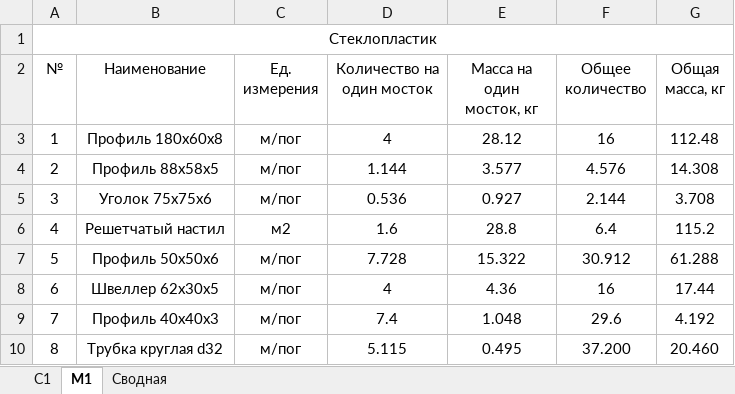
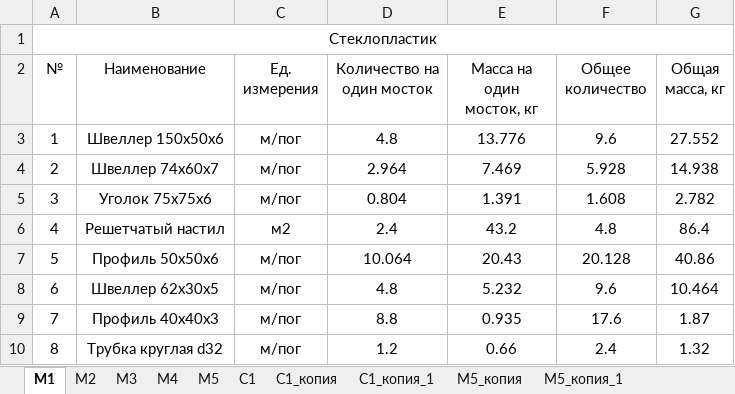
Before and after one commit to Omarvarl/WalkWaysCalc, an Excel workbook: app/temp/Table.xlsx, sheet М1, drawn as a sheet; only a part is shown; values as stored, in another font and other column widths than the file's, no borders; removed rows and columns are numbered as before the commit, all else as after; the diff covers the shown part only; the diff names each change by its address in the sheet, - before the commit and + after, or states it on an @@ line.

```diff
--- a/app/temp/Table.xlsx (sheet М1)
+++ b/app/temp/Table.xlsx (sheet М1)
-sheet tab: C1
+sheet tab: М2
+sheet tab: М3
+sheet tab: М4
+sheet tab: М5
+sheet tab: С1
+sheet tab: С1_копия
+sheet tab: С1_копия_1
+sheet tab: М5_копия
+sheet tab: М5_копия_1
-B3 (Наименование): Профиль 180x60x8
+B3 (Наименование): Швеллер 150x50x6
-D3 (Количество на один мосток): 4
+D3 (Количество на один мосток): 4.8
-E3 (Масса на один мосток, кг): 28.12
+E3 (Масса на один мосток, кг): 13.776
-F3 (Общее количество): 16
+F3 (Общее количество): 9.6
-G3 (Общая масса, кг): 112.48
+G3 (Общая масса, кг): 27.552
-row 4: 2 | Профиль 88x58x5 | м/пог | 1.144 | 3.577 | 4.576 | 14.308
+row 4: 2 | Швеллер 74x60x7 | м/пог | 2.964 | 7.469 | 5.928 | 14.938
-D5 (Количество на один мосток): 0.536
+D5 (Количество на один мосток): 0.804
-E5 (Масса на один мосток, кг): 0.927
+E5 (Масса на один мосток, кг): 1.391
-F5 (Общее количество): 2.144
+F5 (Общее количество): 1.608
-G5 (Общая масса, кг): 3.708
+G5 (Общая масса, кг): 2.782
-D6 (Количество на один мосток): 1.6
+D6 (Количество на один мосток): 2.4
-E6 (Масса на один мосток, кг): 28.8
+E6 (Масса на один мосток, кг): 43.2
-F6 (Общее количество): 6.4
+F6 (Общее количество): 4.8
-G6 (Общая масса, кг): 115.2
+G6 (Общая масса, кг): 86.4
-D7 (Количество на один мосток): 7.728
+D7 (Количество на один мосток): 10.064
-E7 (Масса на один мосток, кг): 15.322
+E7 (Масса на один мосток, кг): 20.43
-F7 (Общее количество): 30.912
+F7 (Общее количество): 20.128
-G7 (Общая масса, кг): 61.288
+G7 (Общая масса, кг): 40.86
-D8 (Количество на один мосток): 4
+D8 (Количество на один мосток): 4.8
-E8 (Масса на один мосток, кг): 4.36
+E8 (Масса на один мосток, кг): 5.232
-F8 (Общее количество): 16
+F8 (Общее количество): 9.6
-G8 (Общая масса, кг): 17.44
+G8 (Общая масса, кг): 10.464
-D9 (Количество на один мосток): 7.4
+D9 (Количество на один мосток): 8.8
-E9 (Масса на один мосток, кг): 1.048
+E9 (Масса на один мосток, кг): 0.935
-F9 (Общее количество): 29.6
+F9 (Общее количество): 17.6
-G9 (Общая масса, кг): 4.192
+G9 (Общая масса, кг): 1.87
-D10 (Количество на один мосток): 5.115
+D10 (Количество на один мосток): 1.2
-E10 (Масса на один мосток, кг): 0.495
+E10 (Масса на один мосток, кг): 0.66
-F10 (Общее количество): 37.200
+F10 (Общее количество): 2.4
-G10 (Общая масса, кг): 20.460
+G10 (Общая масса, кг): 1.32
```
Also changed, not shown: 1 removed row and 61 edited cells elsewhere in this sheet, sheet Сводная, other sheet tabs, 3 other files.
